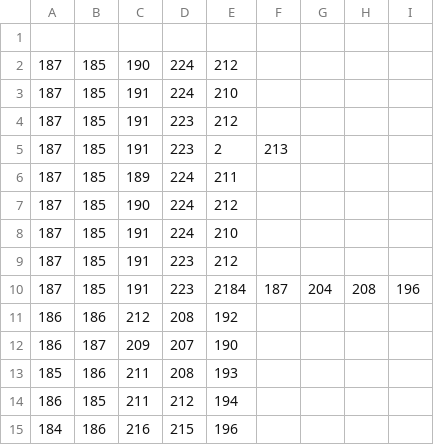
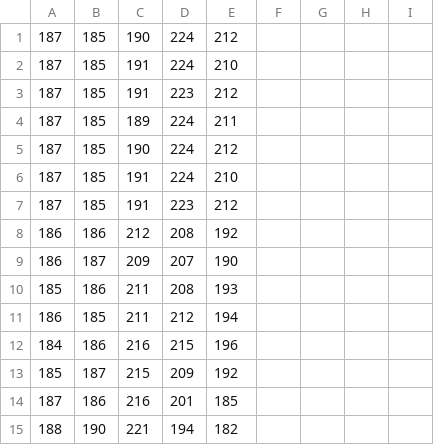
Before and after one commit to agola11/SquatIQ, a CSV file: experimentation/raw_sensor_data/hlsup/hlsup_bottom.csv, drawn as a sheet; only a part is shown; the shorter side is filled out with more unchanged rows.

```diff
--- a/experimentation/raw_sensor_data/hlsup/hlsup_bottom.csv
+++ b/experimentation/raw_sensor_data/hlsup/hlsup_bottom.csv
@@ -1,2 +1 @@
-""
 187,185,190,224,212
@@ -4,3 +3,2 @@
 187,185,191,223,212
-187,185,191,223,2,213
 187,185,189,224,211
@@ -9,3 +7,2 @@
 187,185,191,223,212
-187,185,191,223,2184,187,204,208,196
 186,186,212,208,192
```
Also changed, not shown: experimentation/raw_sensor_data/heellift/heellift_mid.csv, experimentation/raw_sensor_data/hlpron/hlpron_stand.csv, 34 other files.
